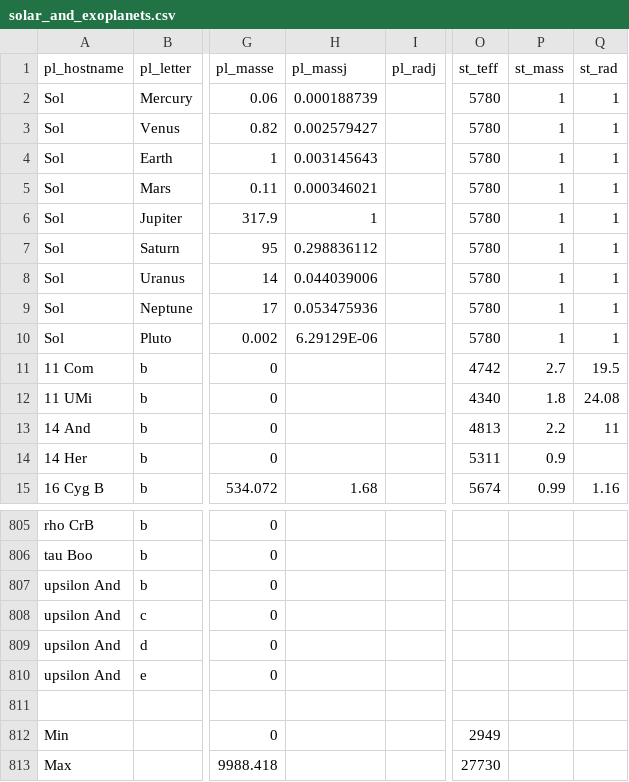
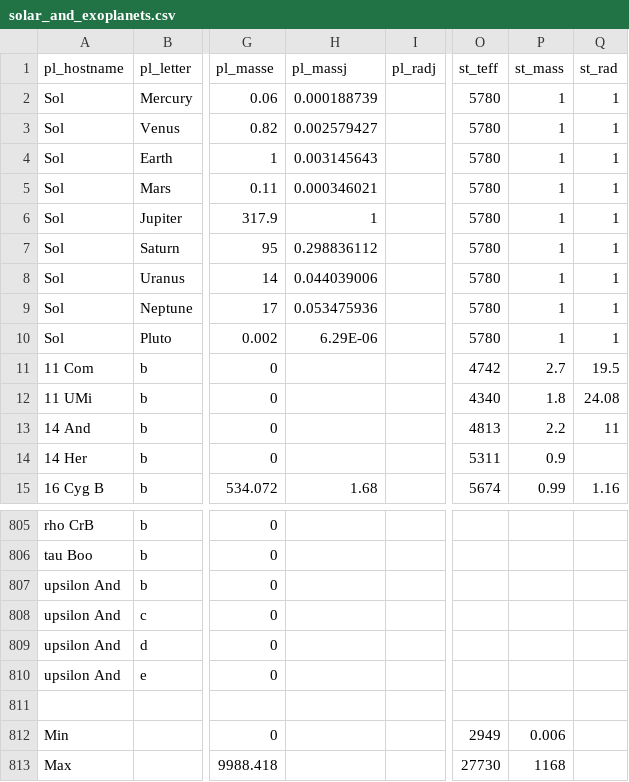
Before and after one commit to click4more/astro, a CSV file: webgl/data/solar_and_exoplanets.csv, drawn as a sheet; only a part is shown, gaps mark what is left out; the diff names each change by its address in the sheet, - before the commit and + after, or states it on an @@ line.

```diff
--- a/webgl/data/solar_and_exoplanets.csv
+++ b/webgl/data/solar_and_exoplanets.csv
-H10 (pl_massj): 6.29129E-06
+H10 (pl_massj): 6.29E-06
-P812 (st_mass): (empty)
+P812 (st_mass): 0.006
-P813 (st_mass): (empty)
+P813 (st_mass): 1168
```
Also changed, not shown: 2 other files.
